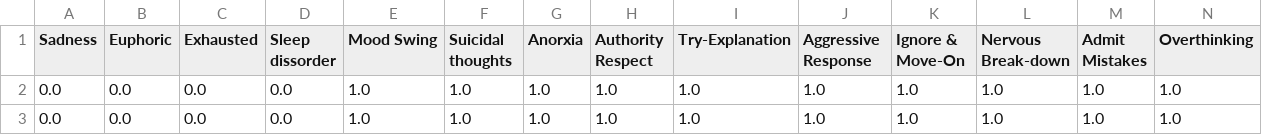
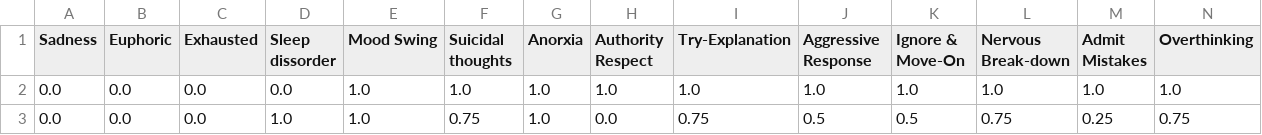
Before and after one commit to Laiba-Iqrar/NeuroCheck--AI-Based-Mental-Disorder-Diagnosis, a CSV file: data/user_responses.csv, drawn as a sheet; only a part is shown; removed rows and columns are numbered as before the commit, all else as after; rows hold the shown columns only; the diff names each change by its address in the sheet, - before the commit and + after, or states it on an @@ line.

```diff
--- a/data/user_responses.csv
+++ b/data/user_responses.csv
-row 3: 0.0 | 0.0 | 0.0 | 0.0 | 1.0 | 1.0 | 1.0 | 1.0 | 1.0 | 1.0 | 1.0 | 1.0 | 1.0 | 1.0
+row 3: 0.0 | 0.0 | 0.0 | 1.0 | 1.0 | 0.75 | 1.0 | 0.0 | 0.75 | 0.5 | 0.5 | 0.75 | 0.25 | 0.75
```
Also changed, not shown: 2 other files.
